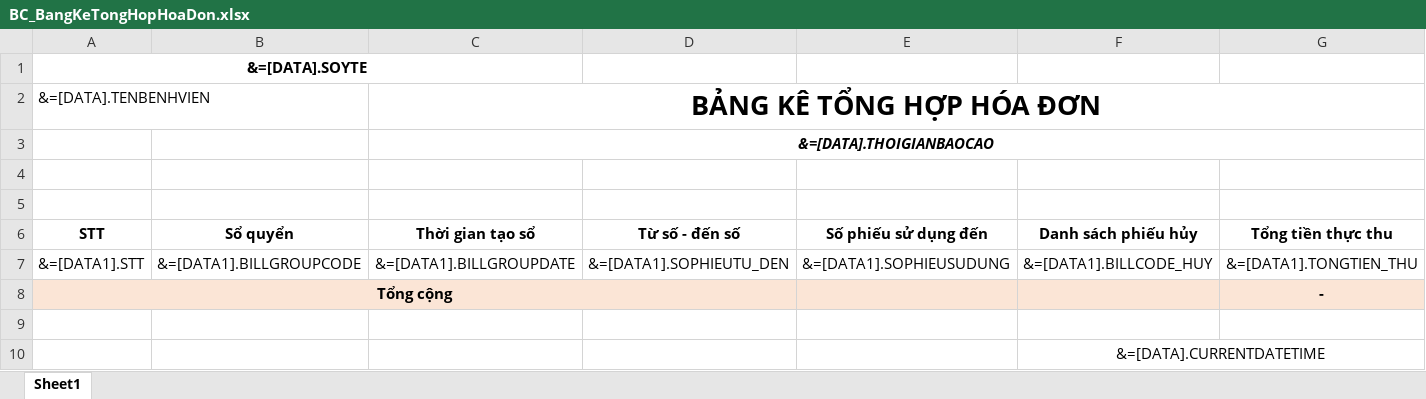
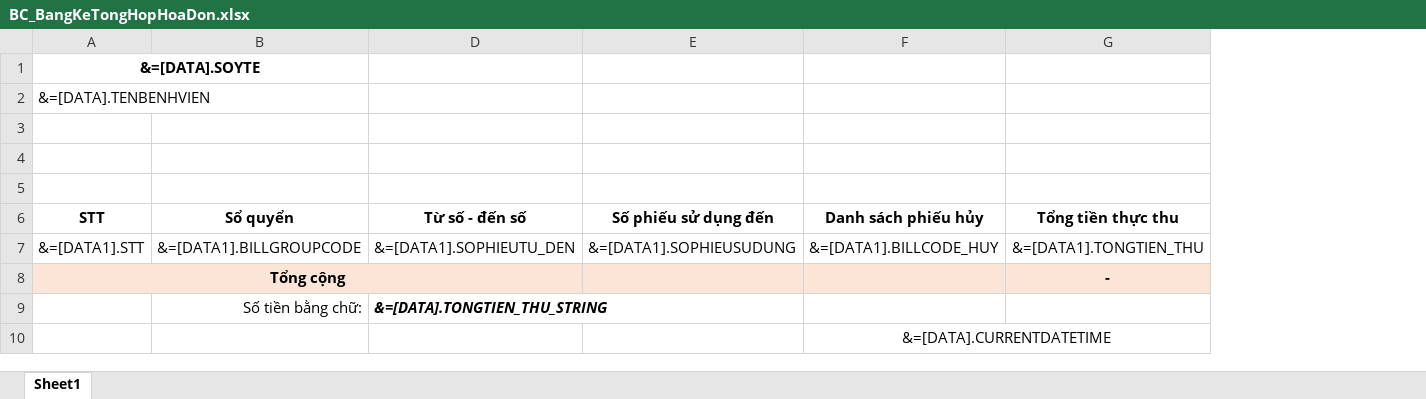
Before and after one commit to gaconleocay/MedicalLink, an Excel workbook: MedicalLink/Templates/BC_BangKeTongHopHoaDon.xlsx, sheet Sheet1, drawn as a sheet; only a part is shown; values as stored, in another font and other column widths than the file's, no borders; removed rows and columns are numbered as before the commit, all else as after; rows hold the shown columns only; the diff names each change by its address in the sheet, - before the commit and + after, or states it on an @@ line.

```diff
--- a/MedicalLink/Templates/BC_BangKeTongHopHoaDon.xlsx (sheet Sheet1)
+++ b/MedicalLink/Templates/BC_BangKeTongHopHoaDon.xlsx (sheet Sheet1)
@@ column C (Thời gian tạo sổ) hidden, rows 2-3: BẢNG KÊ TỔNG HỢP HÓA ĐƠN | &=[DATA].THOIGIANBAOCAO; row 7: &=[DATA1].BILLGROUPDATE @@
-row 9: (empty)
+row 9:  | Số tiền bằng chữ: | &=[DATA].TONGTIEN_THU_STRING
```
Also changed, not shown: 6 other files.
